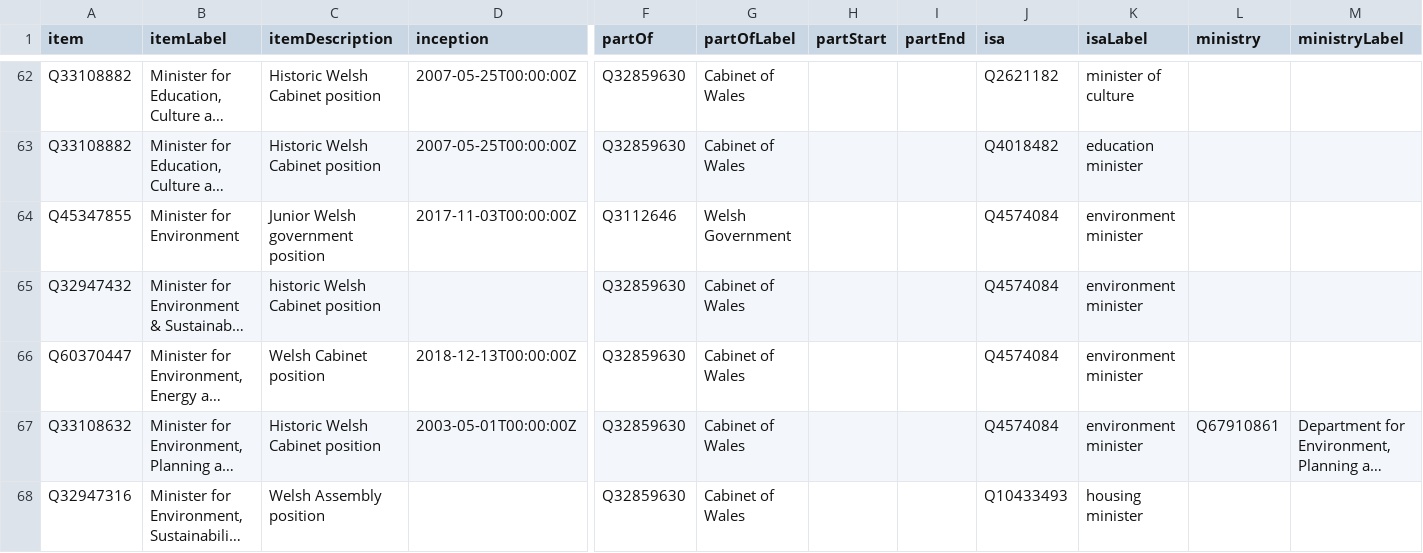
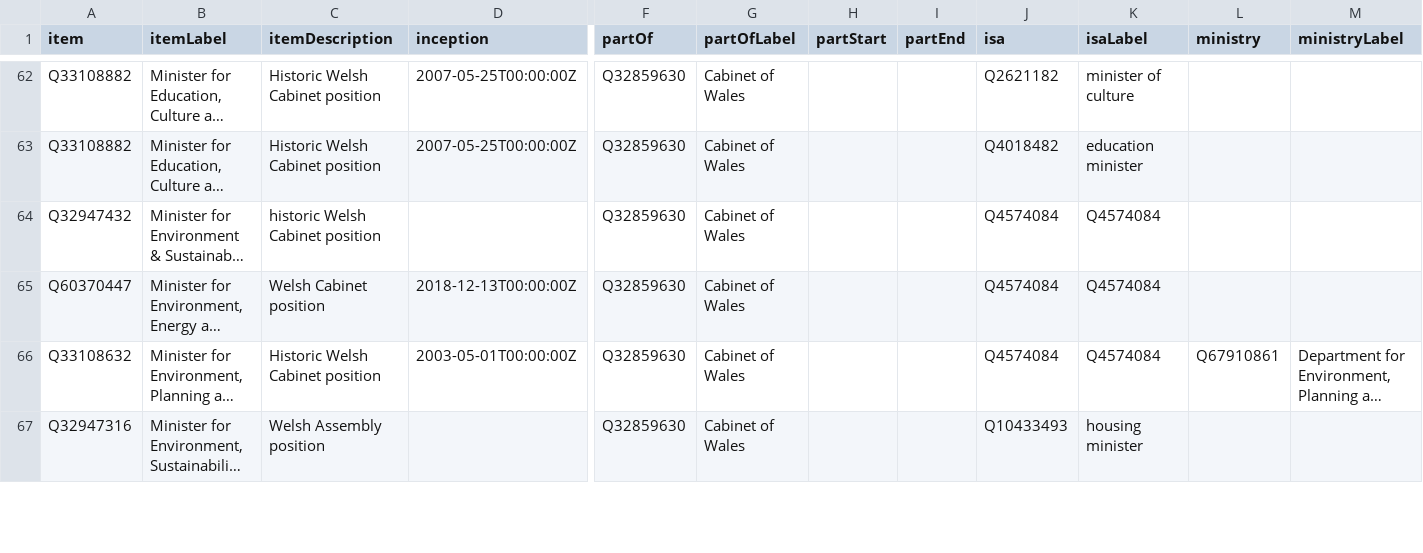
Before and after one commit to every-politician-scrapers/wales-cabinet, a CSV file: wikidata/results/minister-positions.csv, drawn as a sheet; only a part is shown, gaps mark what is left out; long unchanged cells end in …; removed rows and columns are numbered as before the commit, all else as after; rows hold the shown columns only; the diff covers the shown part only; the diff names each change by its address in the sheet, - before the commit and + after, or states it on an @@ line.

```diff
--- a/wikidata/results/minister-positions.csv
+++ b/wikidata/results/minister-positions.csv
-row 64: Q45347855 | Minister for Environment | Junior Welsh government position | 2017-11-03T00:00:00Z | Q3112646 | Welsh Government |  |  | Q4574084 | environment minister
-K64:K66 (isaLabel): environment minister
+K64:K66 (isaLabel): Q4574084
```
Also changed, not shown: 5 edited cells elsewhere in this file, 1 other file.
